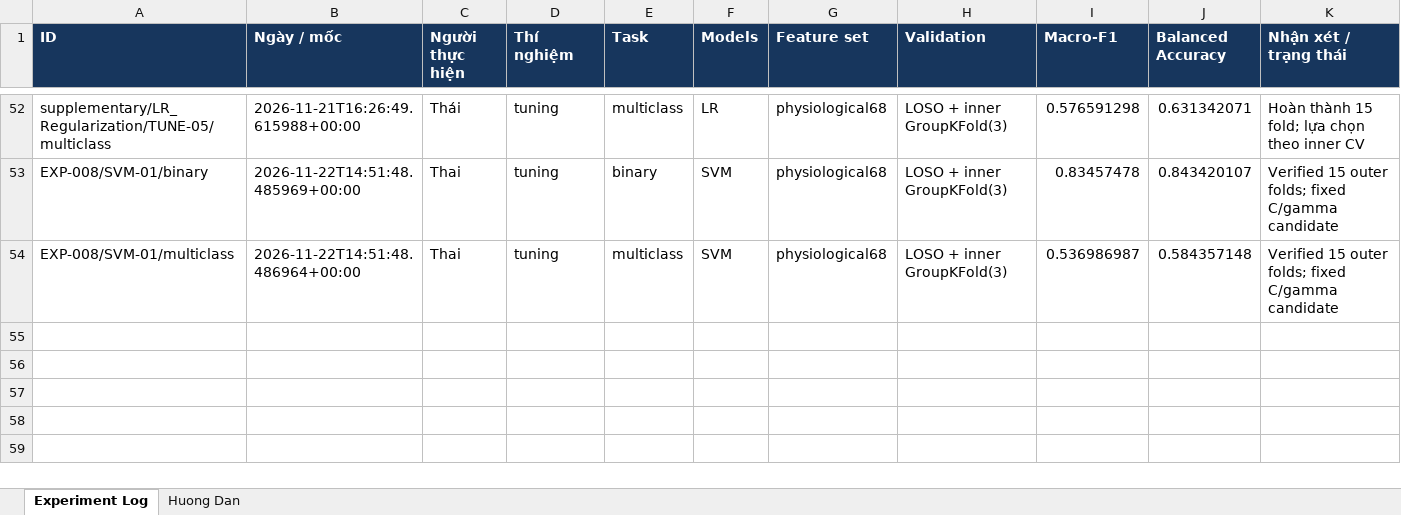
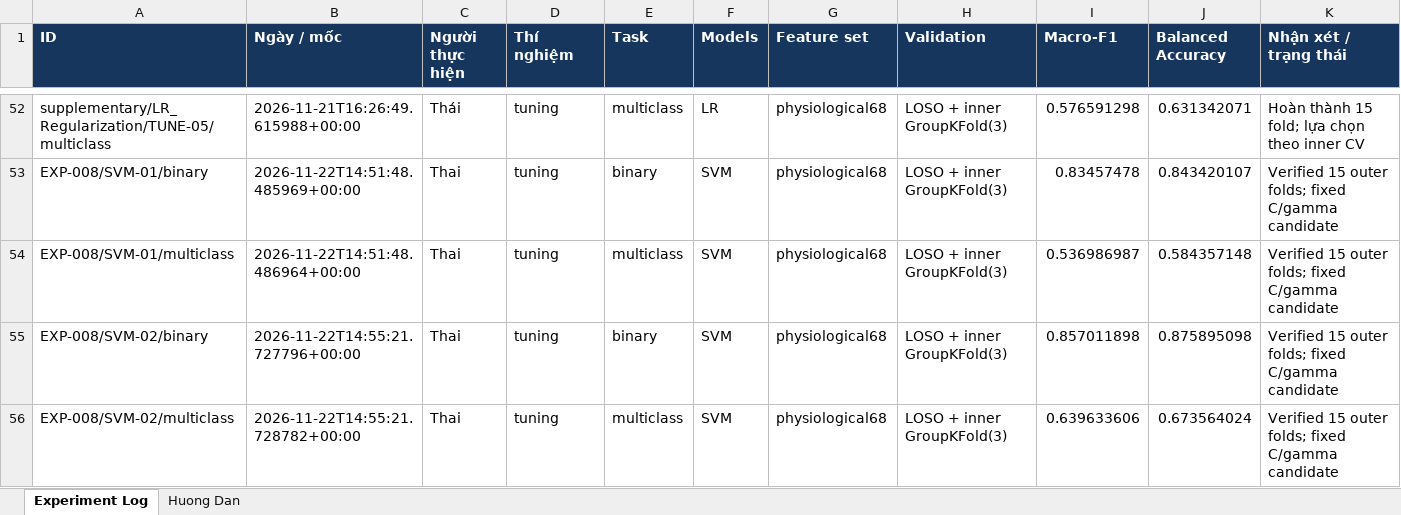
Before and after one commit to thaitran14072006/SGU26_Group09_Machine_Learning, an Excel workbook: wesad-stress-detection/experiments/experiments_logs.xlsx, sheet Experiment Log, drawn as a sheet; only a part is shown, gaps mark what is left out; values as stored, in another font and other column widths than the file's, no borders; rows hold the shown columns only; the diff names each change by its address in the sheet, - before the commit and + after, or states it on an @@ line.

```diff
--- a/wesad-stress-detection/experiments/experiments_logs.xlsx (sheet Experiment Log)
+++ b/wesad-stress-detection/experiments/experiments_logs.xlsx (sheet Experiment Log)
+row 55: EXP-008/SVM-02/binary | 2026-11-22T14:55:21.727796+00:00 | Thai | tuning | binary | SVM | physiological68 | LOSO + inner GroupKFold(3) | 0.857011898 | 0.875895098 | Verified 15 outer folds; fixed C/gamma candidate
+row 56: EXP-008/SVM-02/multiclass | 2026-11-22T14:55:21.728782+00:00 | Thai | tuning | multiclass | SVM | physiological68 | LOSO + inner GroupKFold(3) | 0.639633606 | 0.673564024 | Verified 15 outer folds; fixed C/gamma candidate
```
Also changed, not shown: 8 other files.
